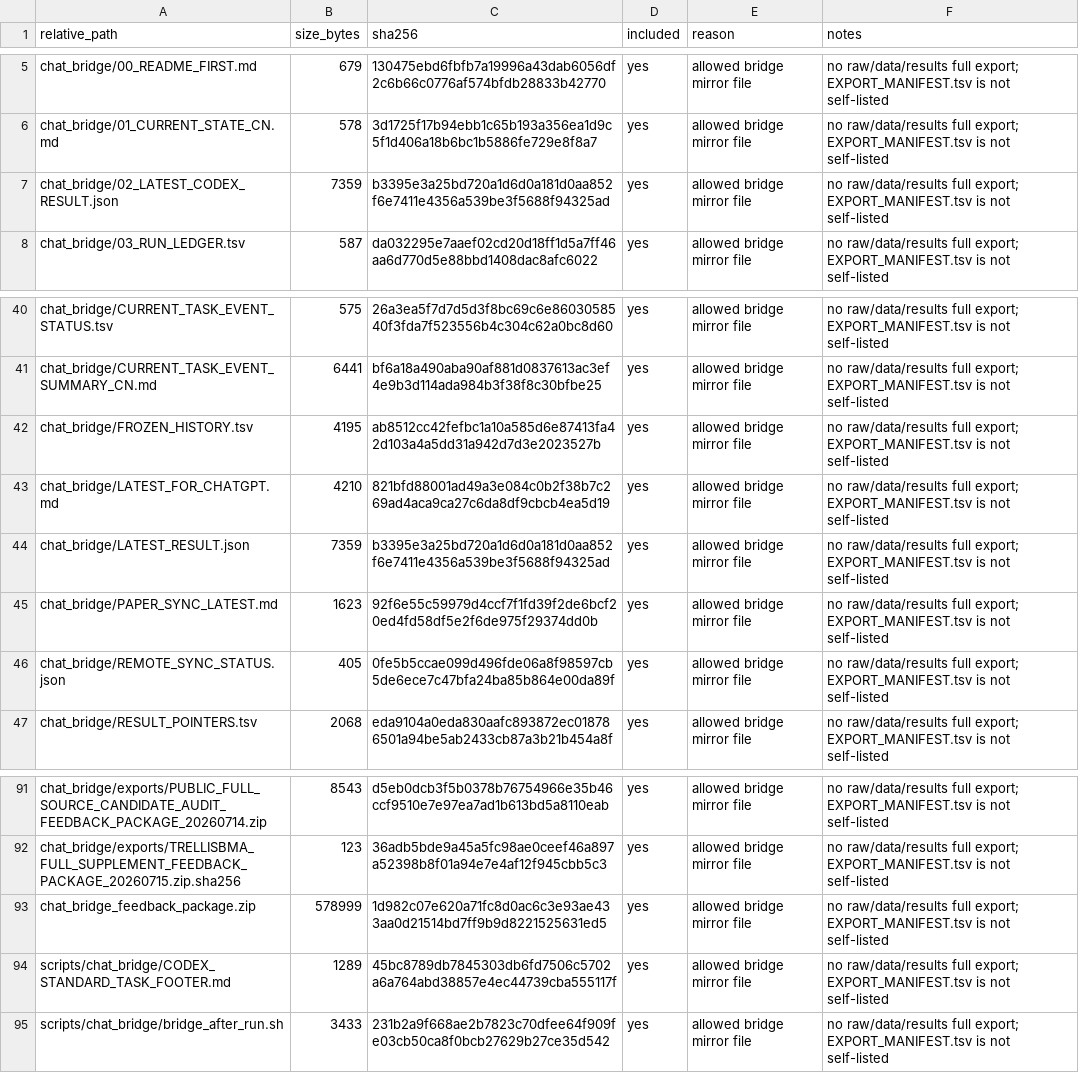
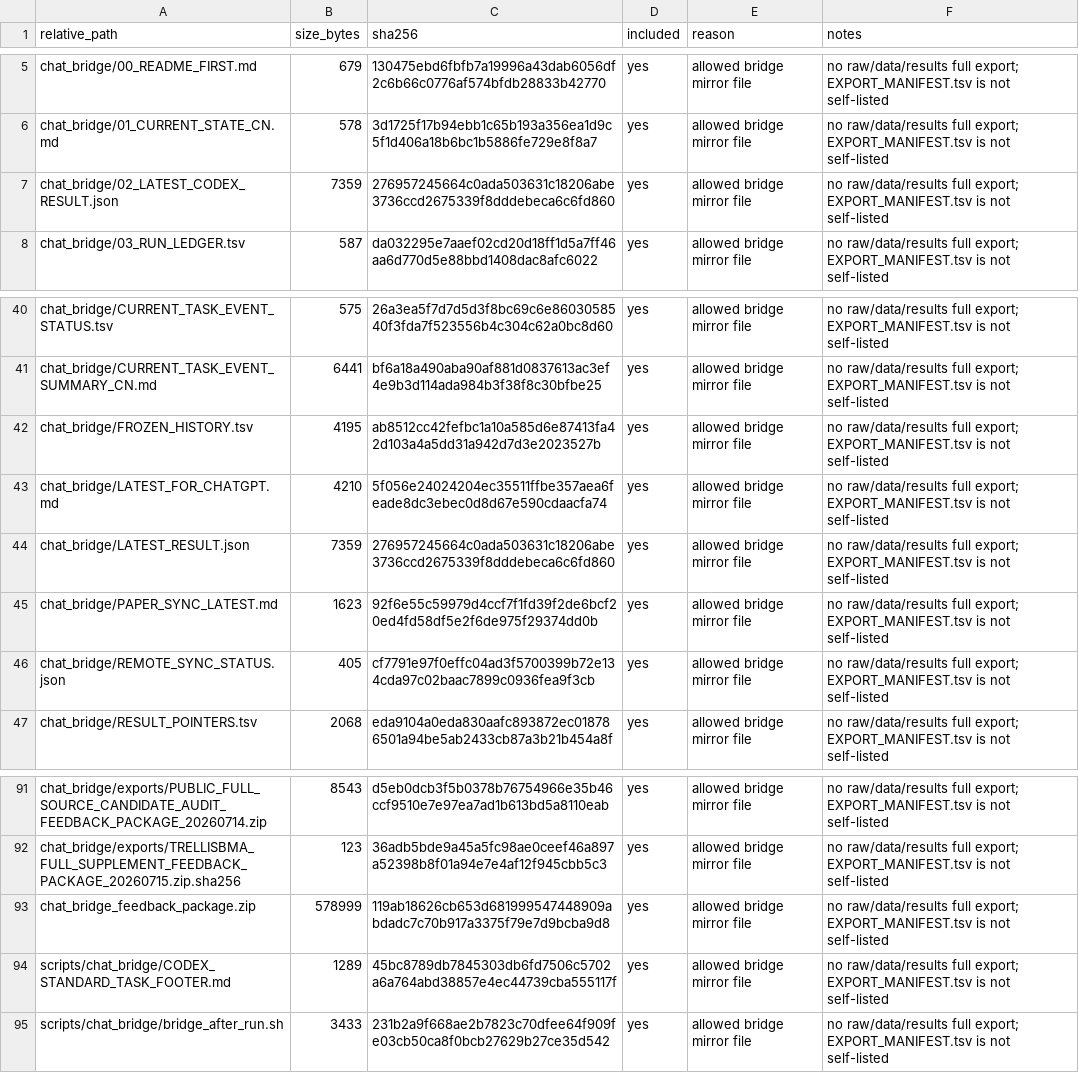
Before and after one commit to Jarvis5272/caor-chat-bridge, a TSV file: EXPORT_MANIFEST.tsv, drawn as a sheet; only a part is shown, gaps mark what is left out.

```diff
--- a/EXPORT_MANIFEST.tsv
+++ b/EXPORT_MANIFEST.tsv
@@ -6,3 +6,3 @@ chat_bridge/00_README_FIRST.md	679	130475ebd6fbfb7a19996a43dab6056df2c6b66c0776a
 chat_bridge/01_CURRENT_STATE_CN.md	578	3d1725f17b94ebb1c65b193a356ea1d9c5f1d406a18b6bc1b5886fe729e8f8a7	yes	allowed bridge mirror file	no raw/data/results full export; EXPORT_MANIFEST.tsv is not self-listed
-chat_bridge/02_LATEST_CODEX_RESULT.json	7359	b3395e3a25bd720a1d6d0a181d0aa852f6e7411e4356a539be3f5688f94325ad	yes	allowed bridge mirror file	no raw/data/results full export; EXPORT_MANIFEST.tsv is not self-listed
+chat_bridge/02_LATEST_CODEX_RESULT.json	7359	276957245664c0ada503631c18206abe3736ccd2675339f8dddebeca6c6fd860	yes	allowed bridge mirror file	no raw/data/results full export; EXPORT_MANIFEST.tsv is not self-listed
 chat_bridge/03_RUN_LEDGER.tsv	587	da032295e7aaef02cd20d18ff1d5a7ff46aa6d770d5e88bbd1408dac8afc6022	yes	allowed bridge mirror file	no raw/data/results full export; EXPORT_MANIFEST.tsv is not self-listed
@@ -42,6 +42,6 @@ chat_bridge/CURRENT_TASK_EVENT_SUMMARY_CN.md	6441	bf6a18a490aba90af881d0837613ac
 chat_bridge/FROZEN_HISTORY.tsv	4195	ab8512cc42fefbc1a10a585d6e87413fa42d103a4a5dd31a942d7d3e2023527b	yes	allowed bridge mirror file	no raw/data/results full export; EXPORT_MANIFEST.tsv is not self-listed
-chat_bridge/LATEST_FOR_CHATGPT.md	4210	821bfd88001ad49a3e084c0b2f38b7c269ad4aca9ca27c6da8df9cbcb4ea5d19	yes	allowed bridge mirror file	no raw/data/results full export; EXPORT_MANIFEST.tsv is not self-listed
-chat_bridge/LATEST_RESULT.json	7359	b3395e3a25bd720a1d6d0a181d0aa852f6e7411e4356a539be3f5688f94325ad	yes	allowed bridge mirror file	no raw/data/results full export; EXPORT_MANIFEST.tsv is not self-listed
+chat_bridge/LATEST_FOR_CHATGPT.md	4210	5f056e24024204ec35511ffbe357aea6feade8dc3ebec0d8d67e590cdaacfa74	yes	allowed bridge mirror file	no raw/data/results full export; EXPORT_MANIFEST.tsv is not self-listed
+chat_bridge/LATEST_RESULT.json	7359	276957245664c0ada503631c18206abe3736ccd2675339f8dddebeca6c6fd860	yes	allowed bridge mirror file	no raw/data/results full export; EXPORT_MANIFEST.tsv is not self-listed
 chat_bridge/PAPER_SYNC_LATEST.md	1623	92f6e55c59979d4ccf7f1fd39f2de6bcf20ed4fd58df5e2f6de975f29374dd0b	yes	allowed bridge mirror file	no raw/data/results full export; EXPORT_MANIFEST.tsv is not self-listed
-chat_bridge/REMOTE_SYNC_STATUS.json	405	0fe5b5ccae099d496fde06a8f98597cb5de6ece7c47bfa24ba85b864e00da89f	yes	allowed bridge mirror file	no raw/data/results full export; EXPORT_MANIFEST.tsv is not self-listed
+chat_bridge/REMOTE_SYNC_STATUS.json	405	cf7791e97f0effc04ad3f5700399b72e134cda97c02baac7899c0936fea9f3cb	yes	allowed bridge mirror file	no raw/data/results full export; EXPORT_MANIFEST.tsv is not self-listed
 chat_bridge/RESULT_POINTERS.tsv	2068	eda9104a0eda830aafc893872ec018786501a94be5ab2433cb87a3b21b454a8f	yes	allowed bridge mirror file	no raw/data/results full export; EXPORT_MANIFEST.tsv is not self-listed
@@ -92,3 +92,3 @@ chat_bridge/exports/PUBLIC_FULL_SOURCE_CANDIDATE_AUDIT_FEEDBACK_PACKAGE_20260714
 chat_bridge/exports/TRELLISBMA_FULL_SUPPLEMENT_FEEDBACK_PACKAGE_20260715.zip.sha256	123	36adb5bde9a45a5fc98ae0ceef46a897a52398b8f01a94e7e4af12f945cbb5c3	yes	allowed bridge mirror file	no raw/data/results full export; EXPORT_MANIFEST.tsv is not self-listed
-chat_bridge_feedback_package.zip	578999	1d982c07e620a71fc8d0ac6c3e93ae433aa0d21514bd7ff9b9d8221525631ed5	yes	allowed bridge mirror file	no raw/data/results full export; EXPORT_MANIFEST.tsv is not self-listed
+chat_bridge_feedback_package.zip	578999	119ab18626cb653d681999547448909abdadc7c70b917a3375f79e7d9bcba9d8	yes	allowed bridge mirror file	no raw/data/results full export; EXPORT_MANIFEST.tsv is not self-listed
 scripts/chat_bridge/CODEX_STANDARD_TASK_FOOTER.md	1289	45bc8789db7845303db6fd7506c5702a6a764abd38857e4ec44739cba555117f	yes	allowed bridge mirror file	no raw/data/results full export; EXPORT_MANIFEST.tsv is not self-listed
```
Also changed, not shown: 5 other files.
